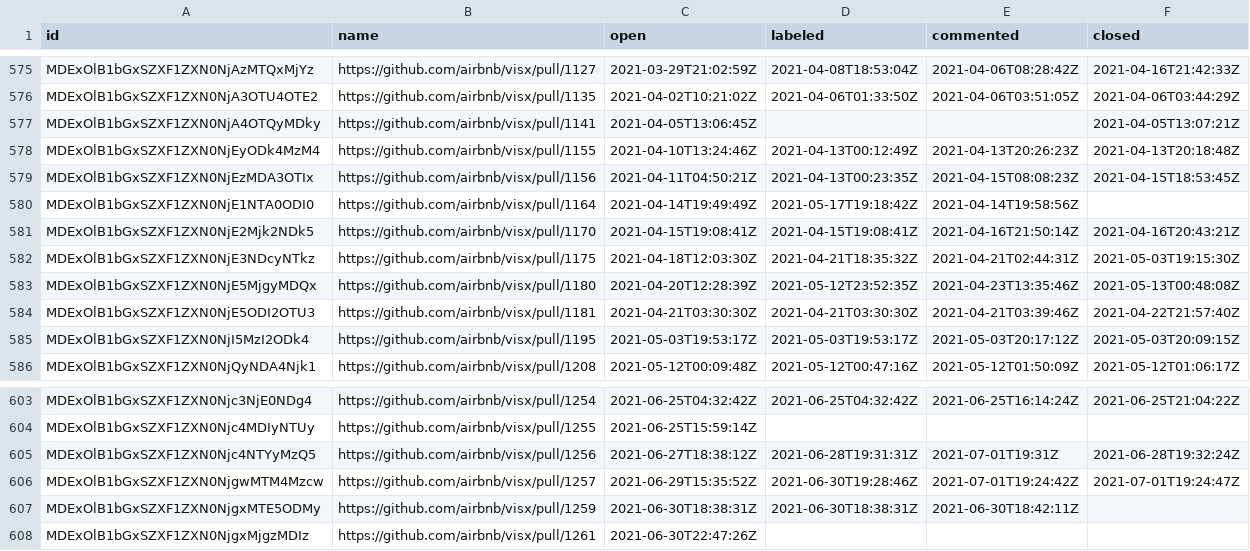
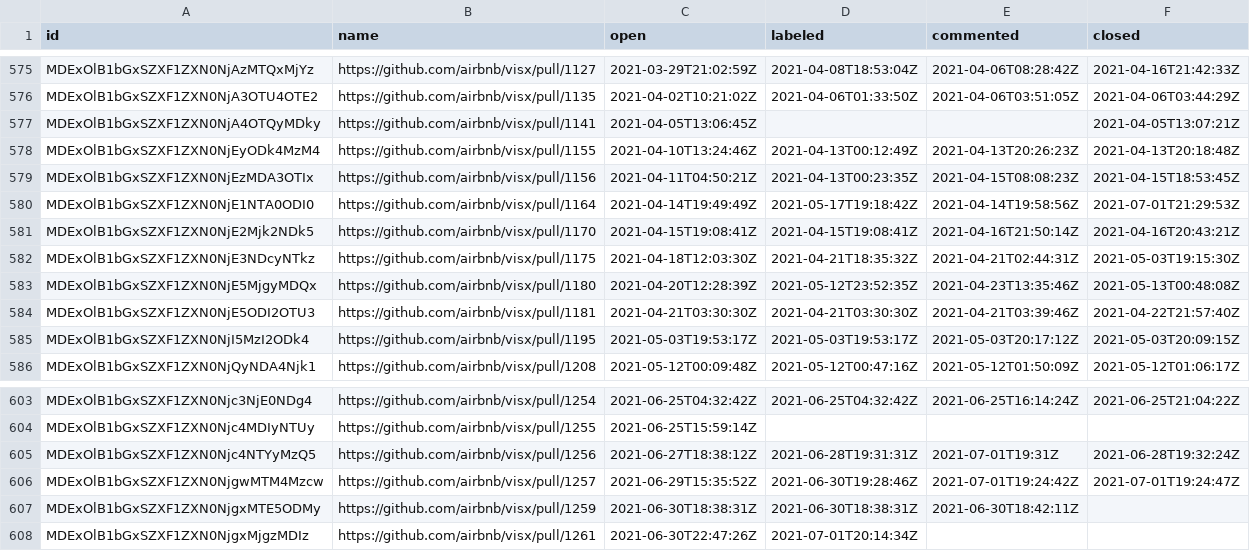
Before and after one commit to oselvar/oselvar-github-metrics, a CSV file: data/airbnb/visx/pullRequests.csv, drawn as a sheet; only a part is shown, gaps mark what is left out.

```diff
--- a/data/airbnb/visx/pullRequests.csv
+++ b/data/airbnb/visx/pullRequests.csv
@@ -579,3 +579,3 @@ MDExOlB1bGxSZXF1ZXN0NjEyODk4MzM4,https://github.com/airbnb/visx/pull/1155,2021-0
 MDExOlB1bGxSZXF1ZXN0NjEzMDA3OTIx,https://github.com/airbnb/visx/pull/1156,2021-04-11T04:50:21Z,2021-04-13T00:23:35Z,2021-04-15T08:08:23Z,2021-04-15T18:53:45Z
-MDExOlB1bGxSZXF1ZXN0NjE1NTA0ODI0,https://github.com/airbnb/visx/pull/1164,2021-04-14T19:49:49Z,2021-05-17T19:18:42Z,2021-04-14T19:58:56Z,
+MDExOlB1bGxSZXF1ZXN0NjE1NTA0ODI0,https://github.com/airbnb/visx/pull/1164,2021-04-14T19:49:49Z,2021-05-17T19:18:42Z,2021-04-14T19:58:56Z,2021-07-01T21:29:53Z
 MDExOlB1bGxSZXF1ZXN0NjE2Mjk2NDk5,https://github.com/airbnb/visx/pull/1170,2021-04-15T19:08:41Z,2021-04-15T19:08:41Z,2021-04-16T21:50:14Z,2021-04-16T20:43:21Z
@@ -607,2 +607,2 @@ MDExOlB1bGxSZXF1ZXN0NjgwMTM4Mzcw,https://github.com/airbnb/visx/pull/1257,2021-0
 MDExOlB1bGxSZXF1ZXN0NjgxMTE5ODMy,https://github.com/airbnb/visx/pull/1259,2021-06-30T18:38:31Z,2021-06-30T18:38:31Z,2021-06-30T18:42:11Z,
-MDExOlB1bGxSZXF1ZXN0NjgxMjgzMDIz,https://github.com/airbnb/visx/pull/1261,2021-06-30T22:47:26Z,,,
+MDExOlB1bGxSZXF1ZXN0NjgxMjgzMDIz,https://github.com/airbnb/visx/pull/1261,2021-06-30T22:47:26Z,2021-07-01T20:14:34Z,,
```
Also changed, not shown: 3 other files.
